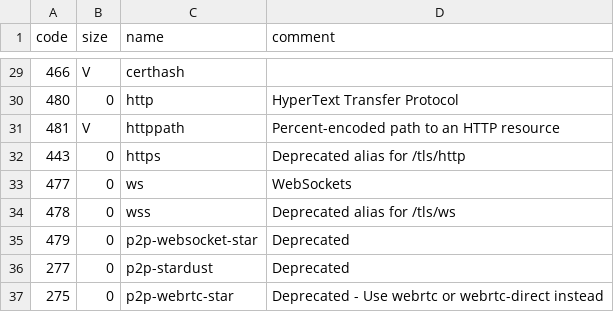
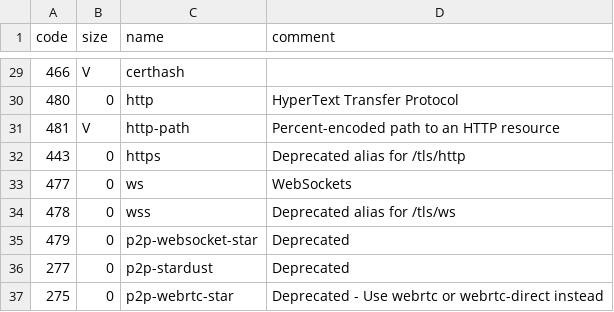
Before and after one commit to multiformats/multiaddr, a CSV file: protocols.csv, drawn as a sheet; only a part is shown, gaps mark what is left out.

Commit message:
Update protocols.csv

```diff
--- a/protocols.csv
+++ b/protocols.csv
@@ -30,3 +30,3 @@ code,	size,	name,	comment
 480,	0,	http,	HyperText Transfer Protocol
-481,	V,	httppath,	Percent-encoded path to an HTTP resource
+481,	V,	http-path,	Percent-encoded path to an HTTP resource
 443,	0,	https,	Deprecated alias for /tls/http
```
